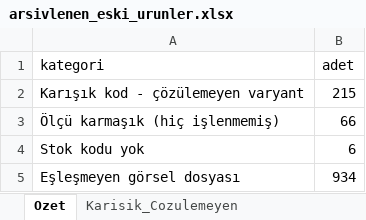
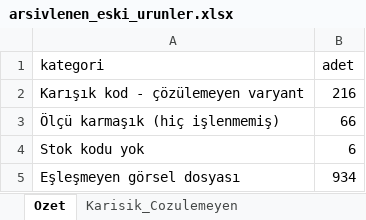
Before and after one commit to Omer-Bera/metaks, an Excel workbook: veritabani/data/reference/arsivlenen_eski_urunler.xlsx, sheet Ozet, drawn as a sheet; values as stored, in another font and other column widths than the file's, no borders; the diff names each change by its address in the sheet, - before the commit and + after, or states it on an @@ line.

```diff
--- a/veritabani/data/reference/arsivlenen_eski_urunler.xlsx (sheet Ozet)
+++ b/veritabani/data/reference/arsivlenen_eski_urunler.xlsx (sheet Ozet)
-B2 (adet): 215
+B2 (adet): 216
```
Also changed, not shown: sheet Eslesmeyen_Gorseller, sheet Karisik_Cozulemeyen, veritabani/data/interim/karisik_urunler_cozulmus.xlsx, veritabani/data/interim/temiz_urunler_karisik_dahil.xlsx, 11 other files.
